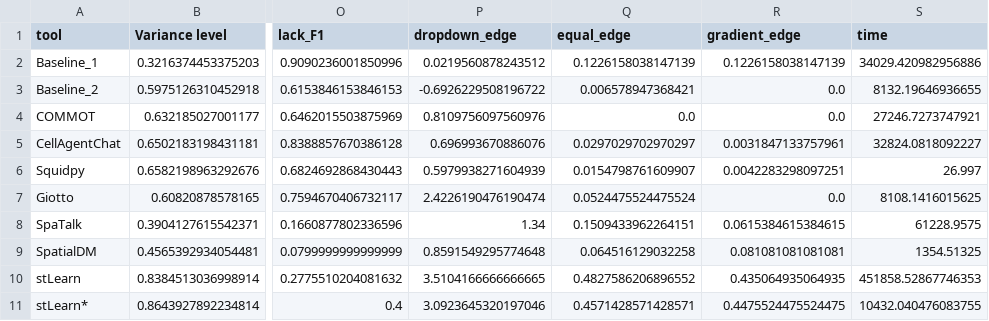
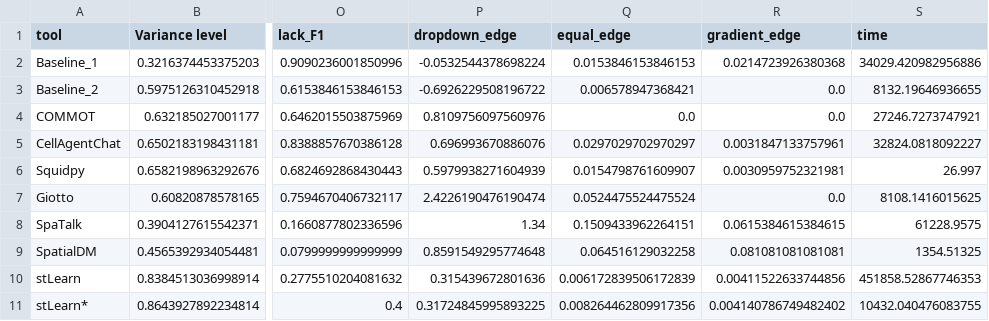
Before and after one commit to qqz-coding/Spatialcccbench, a CSV file: figures/Figure5/inputs/result_summary.csv, drawn as a sheet; only a part is shown, gaps mark what is left out; the diff names each change by its address in the sheet, - before the commit and + after, or states it on an @@ line.

Commit message:
Correct Figure5 boundary metrics from latest stLearn results

```diff
--- a/figures/Figure5/inputs/result_summary.csv
+++ b/figures/Figure5/inputs/result_summary.csv
-P2 (dropdown_edge): 0.0219560878243512
+P2 (dropdown_edge): -0.0532544378698224
-Q2 (equal_edge): 0.1226158038147139
+Q2 (equal_edge): 0.0153846153846153
-R2 (gradient_edge): 0.1226158038147139
+R2 (gradient_edge): 0.0214723926380368
-R6 (gradient_edge): 0.0042283298097251
+R6 (gradient_edge): 0.0030959752321981
-P10 (dropdown_edge): 3.5104166666666665
+P10 (dropdown_edge): 0.315439672801636
-Q10 (equal_edge): 0.4827586206896552
+Q10 (equal_edge): 0.006172839506172839
-R10 (gradient_edge): 0.435064935064935
+R10 (gradient_edge): 0.00411522633744856
-P11 (dropdown_edge): 3.0923645320197046
+P11 (dropdown_edge): 0.31724845995893225
-Q11 (equal_edge): 0.4571428571428571
+Q11 (equal_edge): 0.008264462809917356
-R11 (gradient_edge): 0.4475524475524475
+R11 (gradient_edge): 0.004140786749482402
```
Also changed, not shown: 23 other files.
